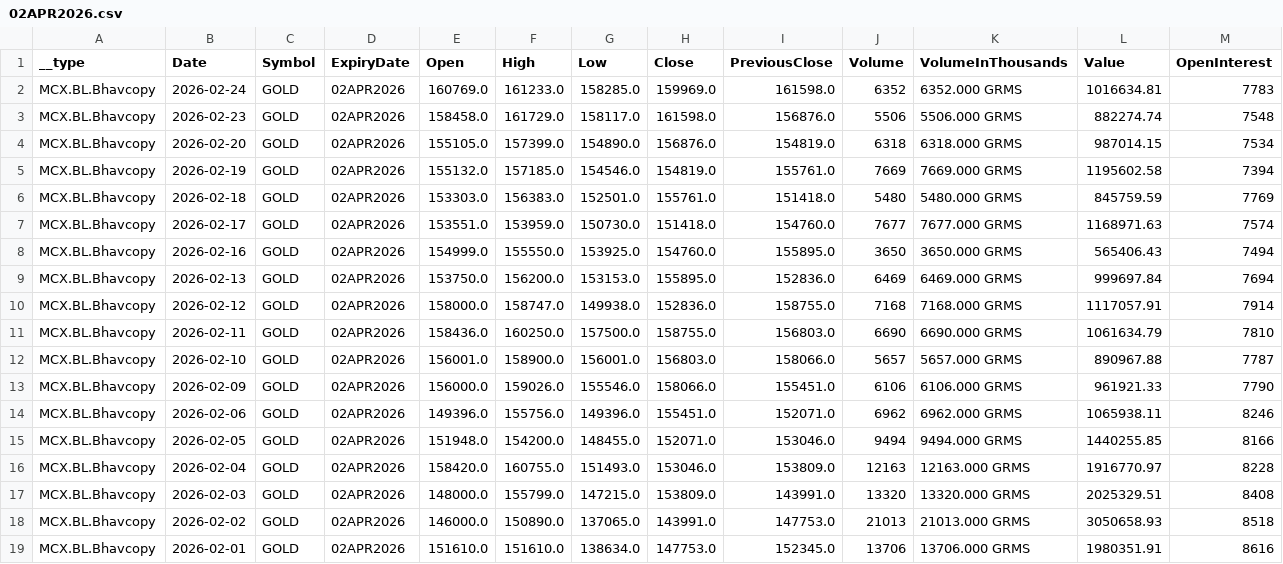
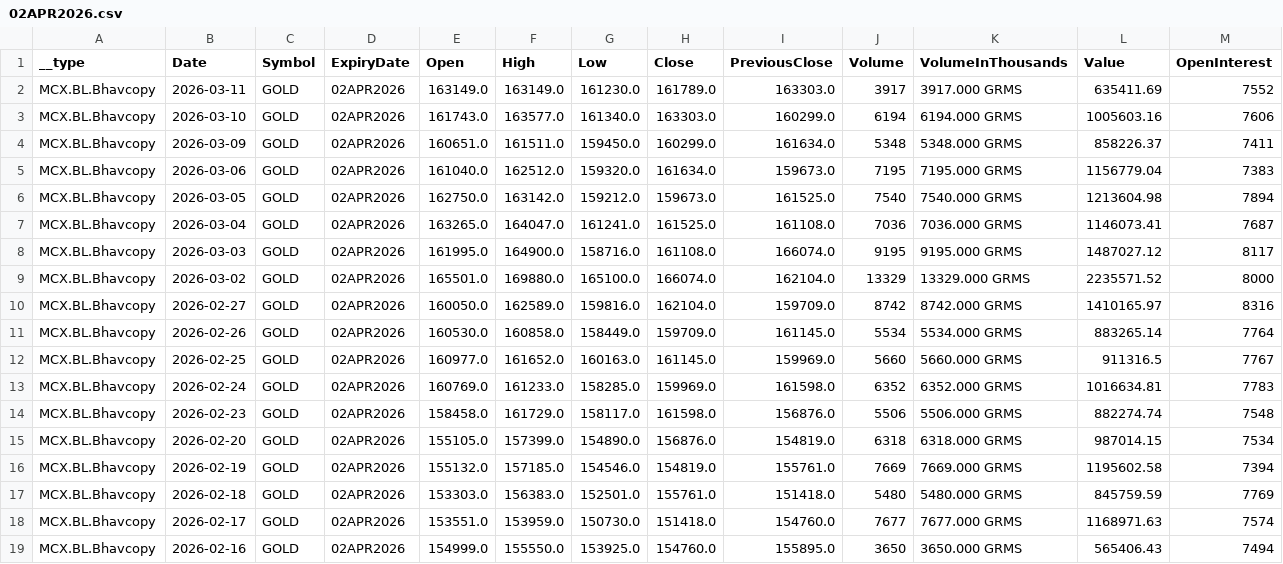
Before and after one commit to kunalAgarwal35/mcx-gold-backtest, a CSV file: gold_daily_ohlc/02APR2026.csv, drawn as a sheet; only a part is shown; the shorter side is filled out with more unchanged rows; rows hold the shown columns only; the diff names each change by its address in the sheet, - before the commit and + after, or states it on an @@ line.

```diff
--- a/gold_daily_ohlc/02APR2026.csv
+++ b/gold_daily_ohlc/02APR2026.csv
+row 2: MCX.BL.Bhavcopy | 2026-03-11 | GOLD | 02APR2026 | 163149.0 | 163149.0 | 161230.0 | 161789.0 | 163303.0 | 3917 | 3917.000 GRMS | 635411.69 | 7552
+row 3: MCX.BL.Bhavcopy | 2026-03-10 | GOLD | 02APR2026 | 161743.0 | 163577.0 | 161340.0 | 163303.0 | 160299.0 | 6194 | 6194.000 GRMS | 1005603.16 | 7606
+row 4: MCX.BL.Bhavcopy | 2026-03-09 | GOLD | 02APR2026 | 160651.0 | 161511.0 | 159450.0 | 160299.0 | 161634.0 | 5348 | 5348.000 GRMS | 858226.37 | 7411
+row 5: MCX.BL.Bhavcopy | 2026-03-06 | GOLD | 02APR2026 | 161040.0 | 162512.0 | 159320.0 | 161634.0 | 159673.0 | 7195 | 7195.000 GRMS | 1156779.04 | 7383
+row 6: MCX.BL.Bhavcopy | 2026-03-05 | GOLD | 02APR2026 | 162750.0 | 163142.0 | 159212.0 | 159673.0 | 161525.0 | 7540 | 7540.000 GRMS | 1213604.98 | 7894
+row 7: MCX.BL.Bhavcopy | 2026-03-04 | GOLD | 02APR2026 | 163265.0 | 164047.0 | 161241.0 | 161525.0 | 161108.0 | 7036 | 7036.000 GRMS | 1146073.41 | 7687
+row 8: MCX.BL.Bhavcopy | 2026-03-03 | GOLD | 02APR2026 | 161995.0 | 164900.0 | 158716.0 | 161108.0 | 166074.0 | 9195 | 9195.000 GRMS | 1487027.12 | 8117
+row 9: MCX.BL.Bhavcopy | 2026-03-02 | GOLD | 02APR2026 | 165501.0 | 169880.0 | 165100.0 | 166074.0 | 162104.0 | 13329 | 13329.000 GRMS | 2235571.52 | 8000
+row 10: MCX.BL.Bhavcopy | 2026-02-27 | GOLD | 02APR2026 | 160050.0 | 162589.0 | 159816.0 | 162104.0 | 159709.0 | 8742 | 8742.000 GRMS | 1410165.97 | 8316
+row 11: MCX.BL.Bhavcopy | 2026-02-26 | GOLD | 02APR2026 | 160530.0 | 160858.0 | 158449.0 | 159709.0 | 161145.0 | 5534 | 5534.000 GRMS | 883265.14 | 7764
+row 12: MCX.BL.Bhavcopy | 2026-02-25 | GOLD | 02APR2026 | 160977.0 | 161652.0 | 160163.0 | 161145.0 | 159969.0 | 5660 | 5660.000 GRMS | 911316.5 | 7767
```
Also changed, not shown: gold_daily_ohlc/05AUG2026.csv, gold_daily_ohlc/05JUN2026.csv, 2 other files.
